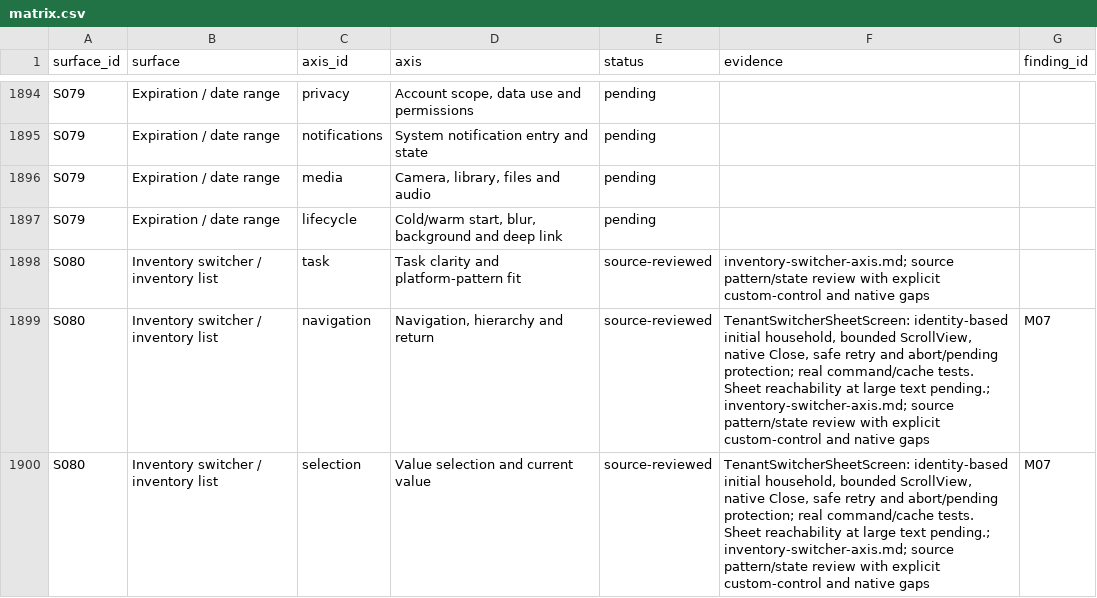
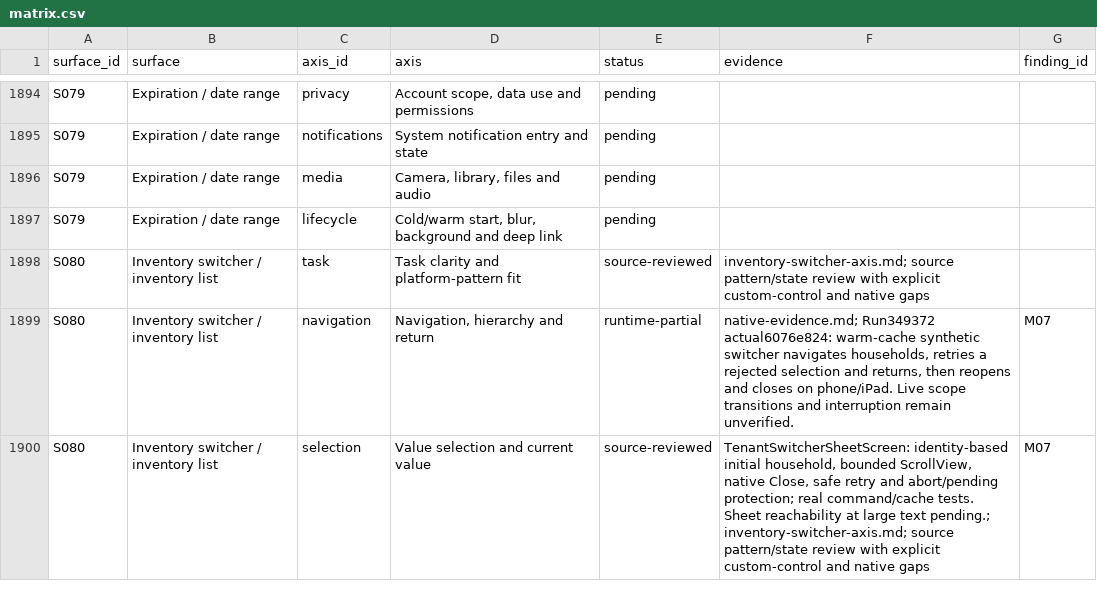
Before and after one commit to elsell/stuffstash, a CSV file: docs/reports/mobile-ui-remediation-2026-09-14/matrix.csv, drawn as a sheet; only a part is shown, gaps mark what is left out; the diff covers the shown part only.

Commit message:
docs(audit): map onboarding and switcher runtime evidence

```diff
--- a/docs/reports/mobile-ui-remediation-2026-09-14/matrix.csv
+++ b/docs/reports/mobile-ui-remediation-2026-09-14/matrix.csv
@@ -1898,3 +1898,3 @@ S079,Expiration / date range,lifecycle,"Cold/warm start, blur, background and de
 S080,Inventory switcher / inventory list,task,Task clarity and platform-pattern fit,source-reviewed,inventory-switcher-axis.md; source pattern/state review with explicit custom-control and native gaps,
-S080,Inventory switcher / inventory list,navigation,"Navigation, hierarchy and return",source-reviewed,"TenantSwitcherSheetScreen: identity-based initial household, bounded ScrollView, native Close, safe retry and abort/pending protection; real command/cache tests. Sheet reachability at large text pending.; inventory-switcher-axis.md; source pattern/state review with explicit custom-control and native gaps",M07
+S080,Inventory switcher / inventory list,navigation,"Navigation, hierarchy and return",runtime-partial,"native-evidence.md; Run349372 actual6076e824: warm-cache synthetic switcher navigates households, retries a rejected selection and returns, then reopens and closes on phone/iPad. Live scope transitions and interruption remain unverified.",M07
 S080,Inventory switcher / inventory list,selection,Value selection and current value,source-reviewed,"TenantSwitcherSheetScreen: identity-based initial household, bounded ScrollView, native Close, safe retry and abort/pending protection; real command/cache tests. Sheet reachability at large text pending.; inventory-switcher-axis.md; source pattern/state review with explicit custom-control and native gaps",M07
```
Also changed, not shown: 11 edited cells elsewhere in this file, 1 other file.
